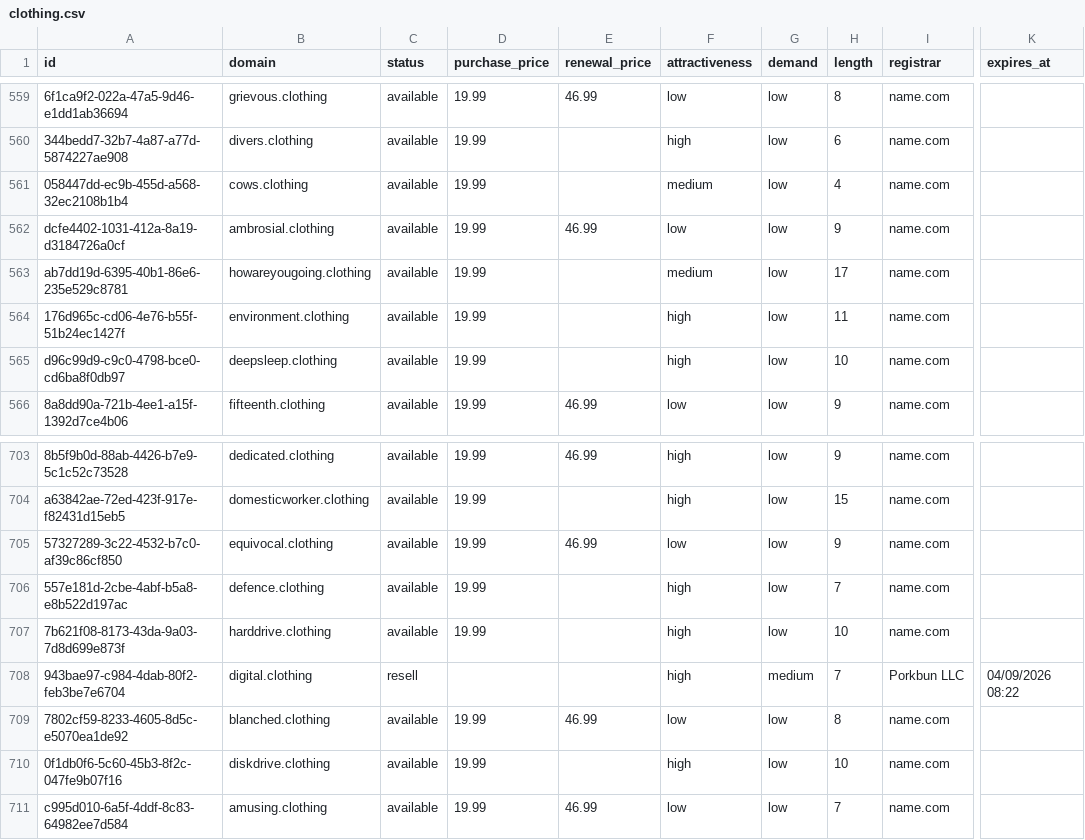
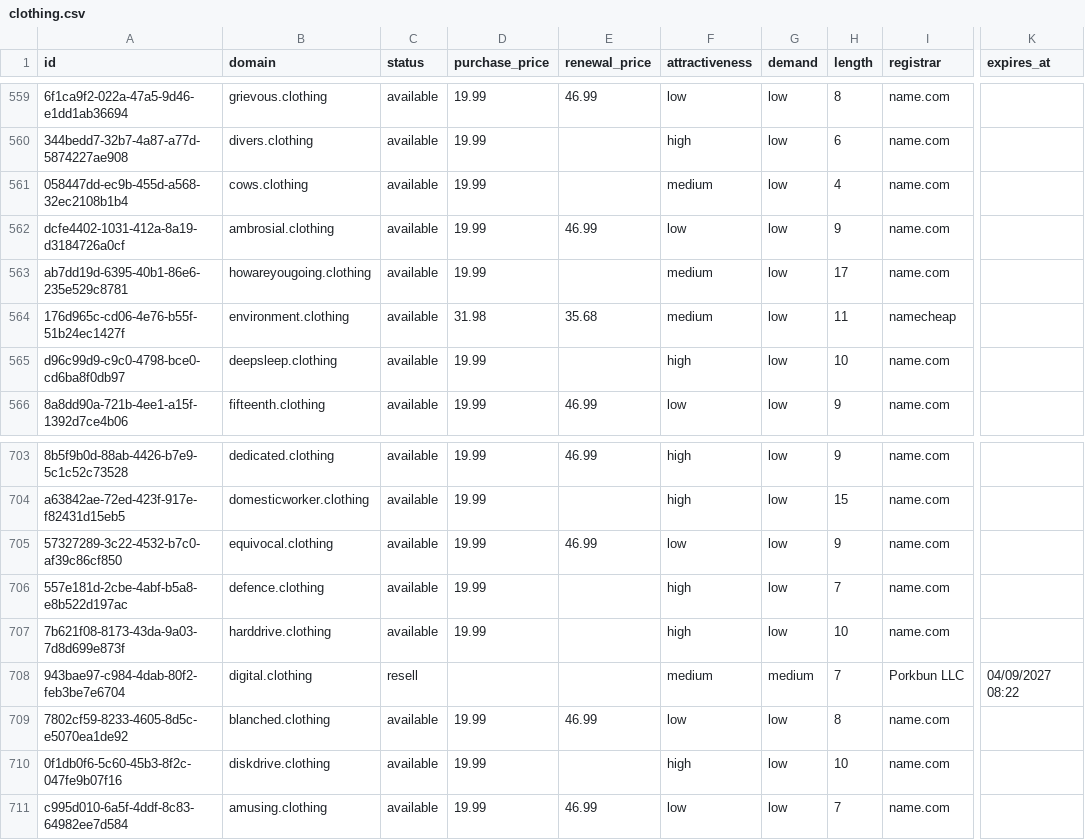
Before and after one commit to UniqueDomains/clothing-oneword-domains, a CSV file: clothing.csv, drawn as a sheet; only a part is shown, gaps mark what is left out; the diff names each change by its address in the sheet, - before the commit and + after, or states it on an @@ line.

Commit message:
Domains update

```diff
--- a/clothing.csv
+++ b/clothing.csv
-D564 (purchase_price): 19.99
+D564 (purchase_price): 31.98
-E564 (renewal_price): (empty)
+E564 (renewal_price): 35.68
-F564 (attractiveness): high
+F564 (attractiveness): medium
-I564 (registrar): name.com
+I564 (registrar): namecheap
-F708 (attractiveness): high
+F708 (attractiveness): medium
-K708 (expires_at): 04/09/2026 08:22
+K708 (expires_at): 04/09/2027 08:22
```
Also changed, not shown: 4 other files.
